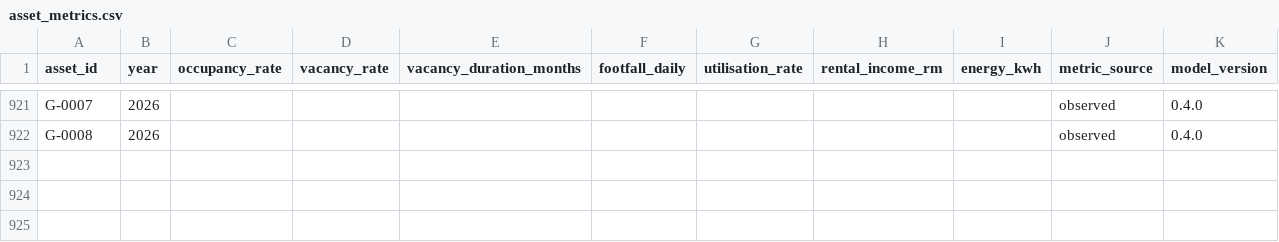
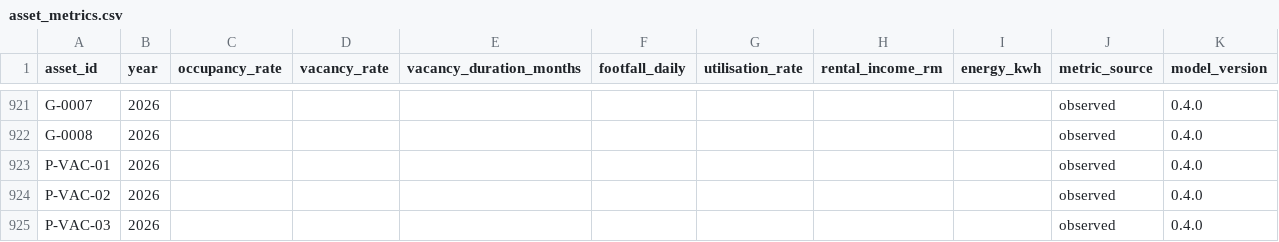
Before and after one commit to chan050516-sudo/Living_Masterplan, a CSV file: bukit_jelutong/processed/business/asset_metrics.csv, drawn as a sheet; only a part is shown, gaps mark what is left out.

```diff
--- a/bukit_jelutong/processed/business/asset_metrics.csv
+++ b/bukit_jelutong/processed/business/asset_metrics.csv
@@ -922 +922,4 @@ G-0007,2026,,,,,,,,observed,0.4.0
 G-0008,2026,,,,,,,,observed,0.4.0
+P-VAC-01,2026,,,,,,,,observed,0.4.0
+P-VAC-02,2026,,,,,,,,observed,0.4.0
+P-VAC-03,2026,,,,,,,,observed,0.4.0
```
Also changed, not shown: bukit_jelutong/processed/business/assets.csv, 4 other files.
